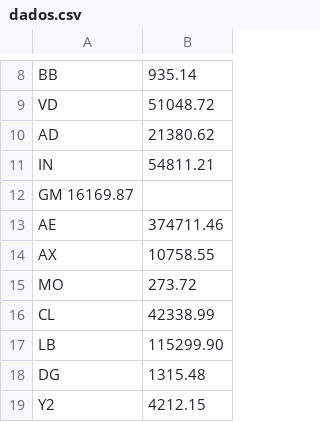
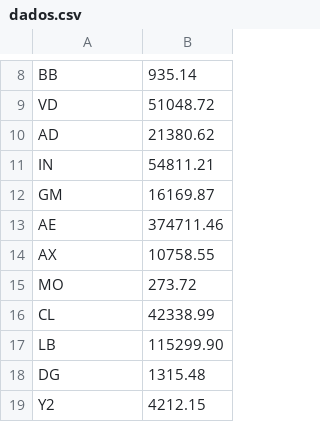
Before and after one commit to FastHugo/pyscript_test, a CSV file: dados.csv, drawn as a sheet; only a part is shown, gaps mark what is left out.

Commit message:
Update dados.csv

```diff
--- a/dados.csv
+++ b/dados.csv
@@ -11,3 +11,3 @@ AD	21380.62
 IN	54811.21
-GM  16169.87
+GM	16169.87
 AE	374711.46
```
